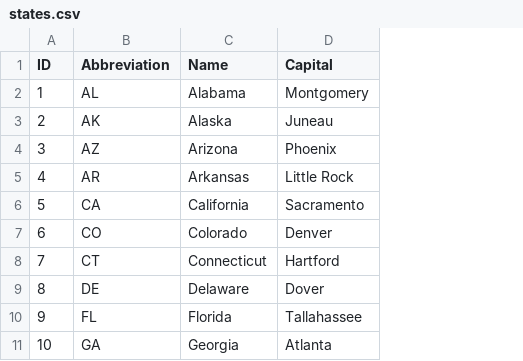
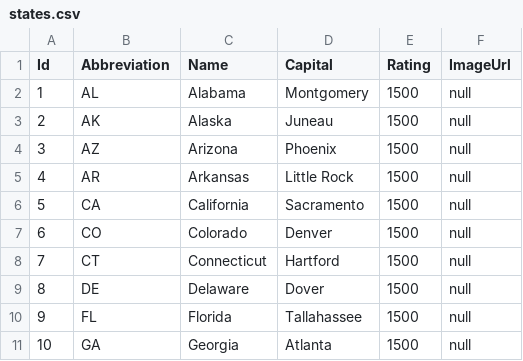
Before and after one commit to delaneybrian/SportRanker.Tools.DatabaseSeed, a CSV file: src/SportRanker.Tools.DatabaseSeed.App/Data/states.csv, drawn as a sheet; only a part is shown; the diff names each change by its address in the sheet, - before the commit and + after, or states it on an @@ line.

```diff
--- a/src/SportRanker.Tools.DatabaseSeed.App/Data/states.csv
+++ b/src/SportRanker.Tools.DatabaseSeed.App/Data/states.csv
+column E (Rating), rows 2-11: all 1500
+column F (ImageUrl), rows 2-11: all null
-A1: ID
+A1: Id
```
Also changed, not shown: src/SportRanker.Tools.DatabaseSeed.App/Data/cities.csv, src/SportRanker.Tools.DatabaseSeed.App/Data/teams.csv, 12 other files.
